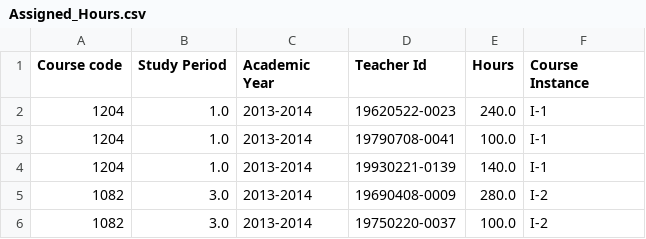
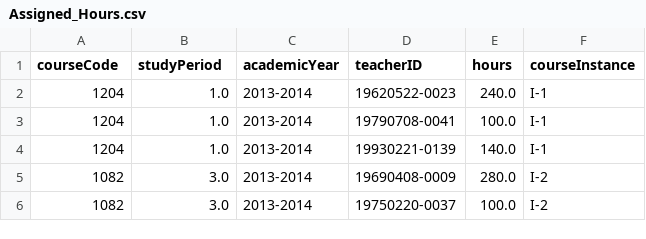
Before and after one commit to TeeDestroyer/Dat475-Assignment3, a CSV file: csv/Assigned_Hours.csv, drawn as a sheet; only a part is shown.

```diff
--- a/csv/Assigned_Hours.csv
+++ b/csv/Assigned_Hours.csv
@@ -1,2 +1,2 @@
-Course code,Study Period,Academic Year,Teacher Id,Hours,Course Instance
+courseCode,studyPeriod,academicYear,teacherID,hours,courseInstance
 1204,1.0,2013-2014,19620522-0023,240.0,I-1
```
Also changed, not shown: csv/Courses.csv, csv/Registrations.csv, 15 other files.
